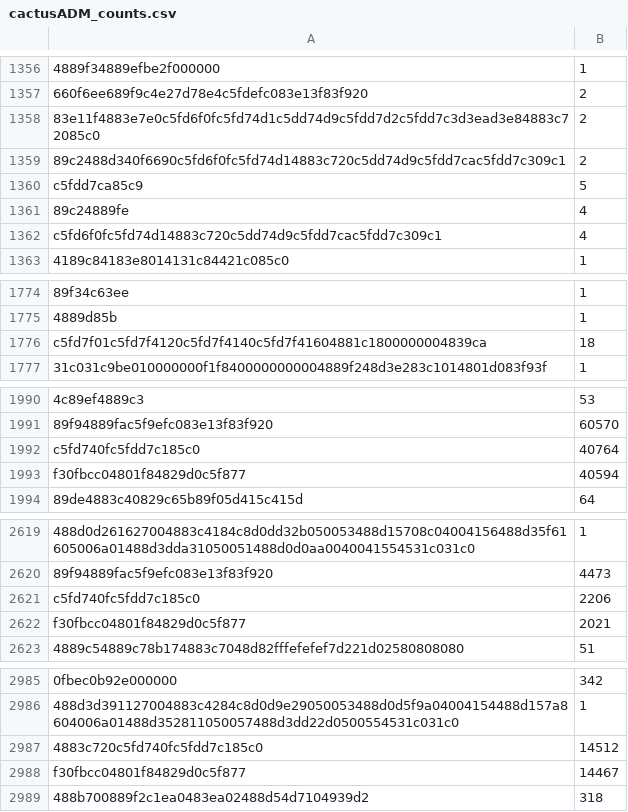
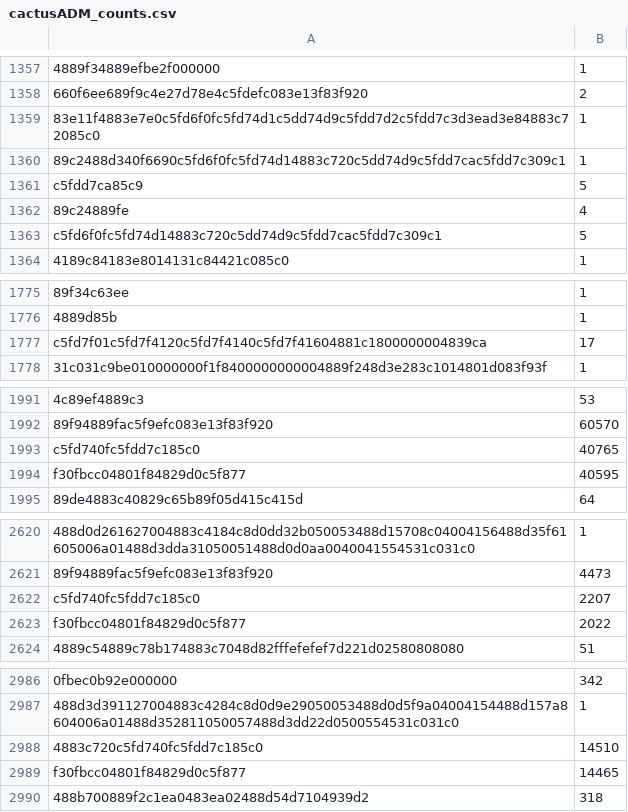
Before and after one commit to sjensenUT/embedded_final_project, a CSV file: data_collection/counts/cactusADM_counts.csv, drawn as a sheet; only a part is shown, gaps mark what is left out; addresses are those after the commit; the diff covers the shown part only; the diff names each change by its address in the sheet, - before the commit and + after, or states it on an @@ line.

```diff
--- a/data_collection/counts/cactusADM_counts.csv
+++ b/data_collection/counts/cactusADM_counts.csv
-B1359:B1360: 2
+B1359:B1360: 1
-B1363: 4
+B1363: 5
-B1777: 18
+B1777: 17
-B1993: 40764
+B1993: 40765
-B1994: 40594
+B1994: 40595
-B2622: 2206
+B2622: 2207
-B2623: 2021
+B2623: 2022
-B2988: 14512
+B2988: 14510
-B2989: 14467
+B2989: 14465
```
Also changed, not shown: 54 added rows, 3 removed rows and 6 edited cells elsewhere in this file, data_collection/counts/bzip2_counts.csv, data_collection/counts/hmmer_counts.csv, 8 other files.
